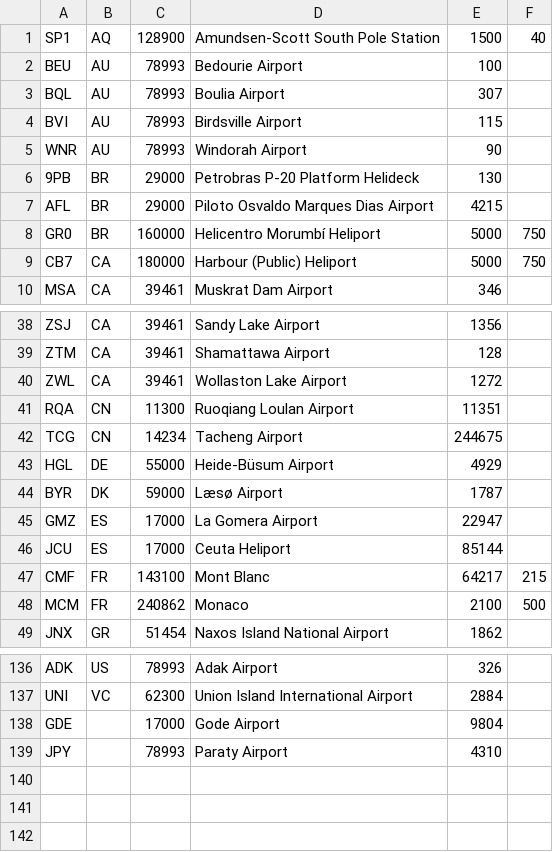
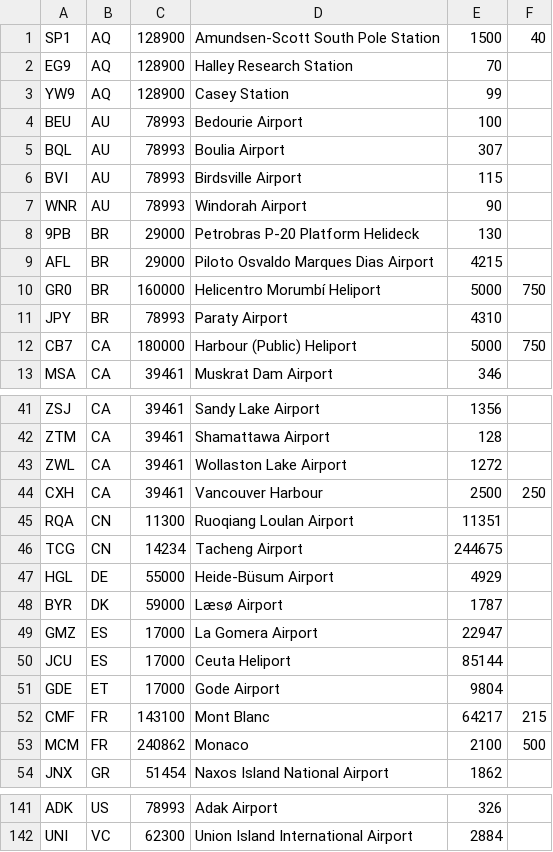
Before and after one commit to spencerm/airline, a CSV file: airline-data/population_override.csv, drawn as a sheet; only a part is shown, gaps mark what is left out; removed rows and columns are numbered as before the commit, all else as after; the diff covers the shown part only; the diff names each change by its address in the sheet, - before the commit and + after, or states it on an @@ line.

```diff
--- a/airline-data/population_override.csv
+++ b/airline-data/population_override.csv
+row 2: EG9 | AQ | 128900 | Halley Research Station | 70
+row 3: YW9 | AQ | 128900 | Casey Station | 99
+row 11: JPY | BR | 78993 | Paraty Airport | 4310
+row 44: CXH | CA | 39461 | Vancouver Harbour | 2500 | 250
+row 51: GDE | ET | 17000 | Gode Airport | 9804
-row 138: GDE |  | 17000 | Gode Airport | 9804
-row 139: JPY |  | 78993 | Paraty Airport | 4310
```
Also changed, not shown: 7 edited cells elsewhere in this file, airline-data/affinity-patch-list.csv, airline-data/country-data-2022.csv, 2 other files.
